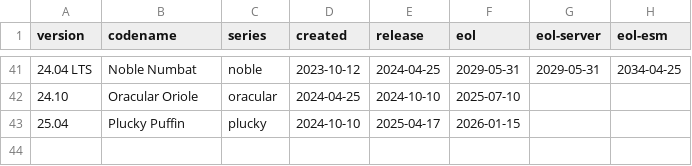
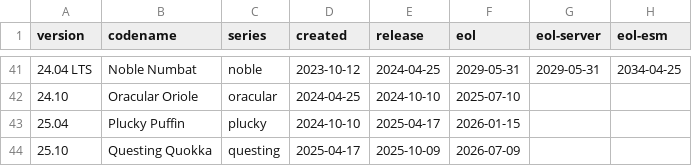
Before and after one commit to alvistack/debian-distro-info-data, a CSV file: ubuntu.csv, drawn as a sheet; only a part is shown, gaps mark what is left out.

Commit message:
Add Ubuntu 25.10 "Questing Quokka".

```diff
--- a/ubuntu.csv
+++ b/ubuntu.csv
@@ -43 +43,2 @@ version,codename,series,created,release,eol,eol-server,eol-esm
 25.04,Plucky Puffin,plucky,2024-10-10,2025-04-17,2026-01-15
+25.10,Questing Quokka,questing,2025-04-17,2025-10-09,2026-07-09
```
Also changed, not shown: 1 other file.
